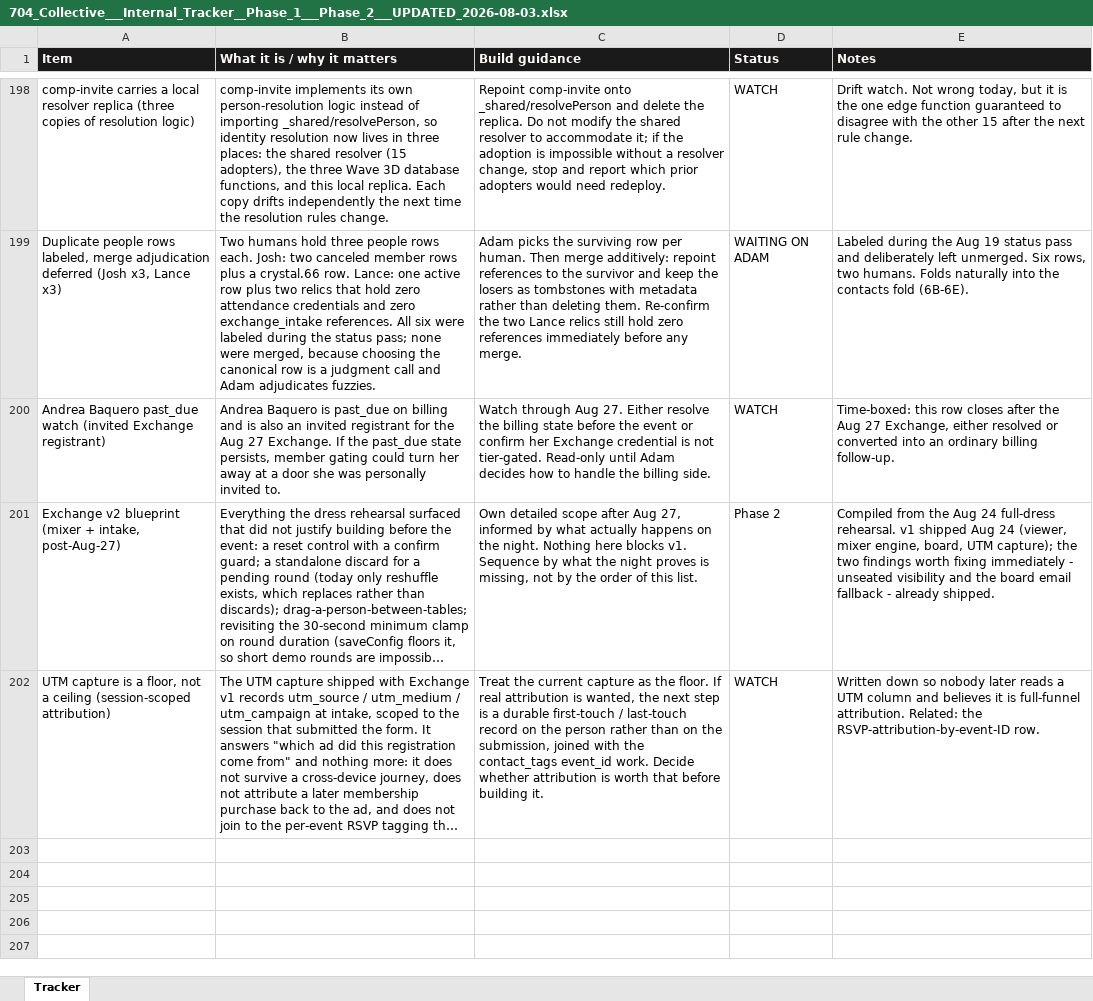
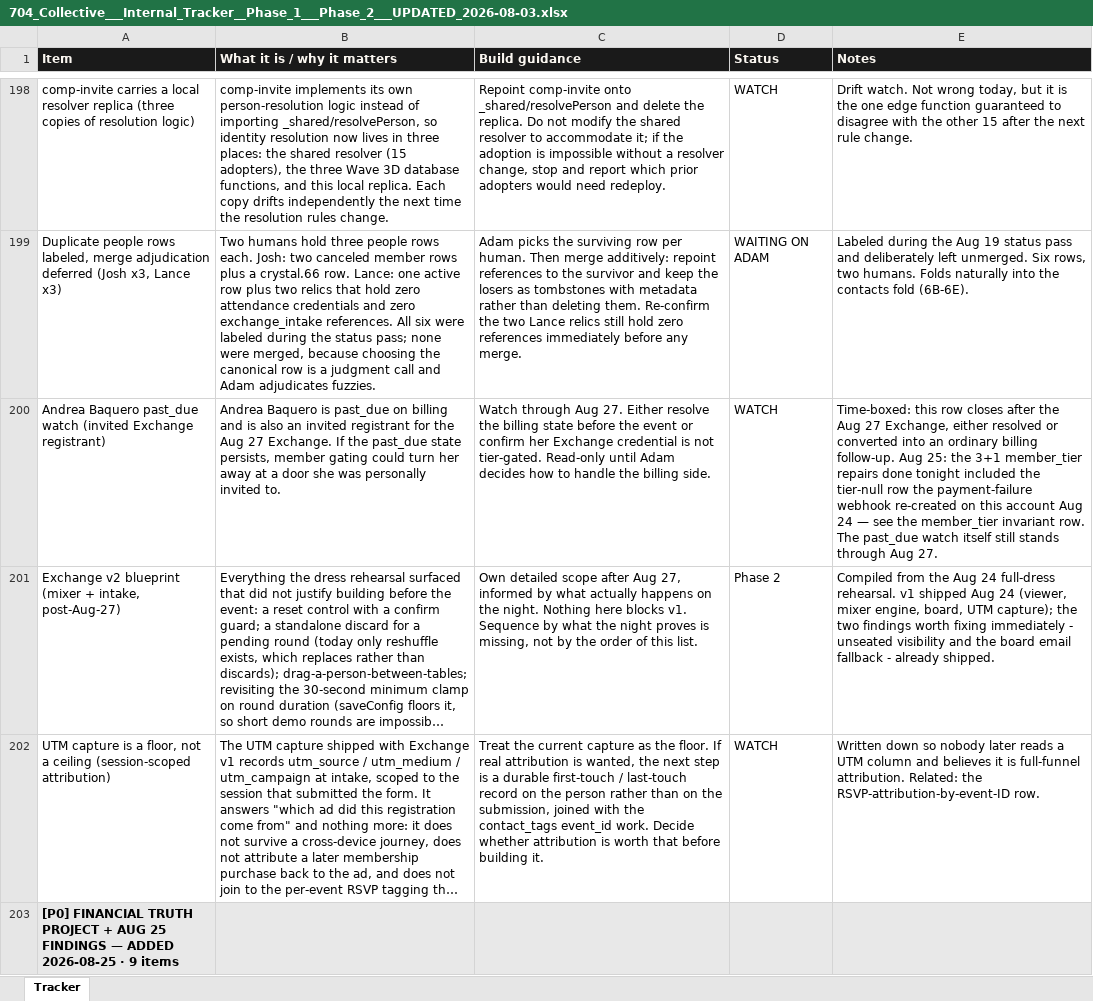
Before and after one commit to 704Collective/704CollectiveOfficial, an Excel workbook: docs/704_Collective___Internal_Tracker__Phase_1___Phase_2___UPDATED_2026-08-03.xlsx, sheet Tracker, drawn as a sheet; only a part is shown, gaps mark what is left out; long unchanged cells end in …; values as stored, in another font and other column widths than the file's, no borders; the diff covers the shown part only; the diff names each change by its address in the sheet, - before the commit and + after, or states it on an @@ line.

```diff
--- a/docs/704_Collective___Internal_Tracker__Phase_1___Phase_2___UPDATED_2026-08-03.xlsx (sheet Tracker)
+++ b/docs/704_Collective___Internal_Tracker__Phase_1___Phase_2___UPDATED_2026-08-03.xlsx (sheet Tracker)
-E200 (Notes): …billing follow-up.
+E200 (Notes): …billing follow-up. Aug 25: the 3+1 member_tier repairs done tonight included the tier-null row the payment-failure webhook re-created on this account Aug 24 — see the member_tier invariant row. The past_due watch itself still stands through Aug 27.
+row 203: [P0] FINANCIAL TRUTH PROJECT + AUG 25 FINDINGS — ADDED 2026-08-25 · 9 items
```
Also changed, not shown: 9 added rows and 2 edited cells elsewhere in this sheet.
